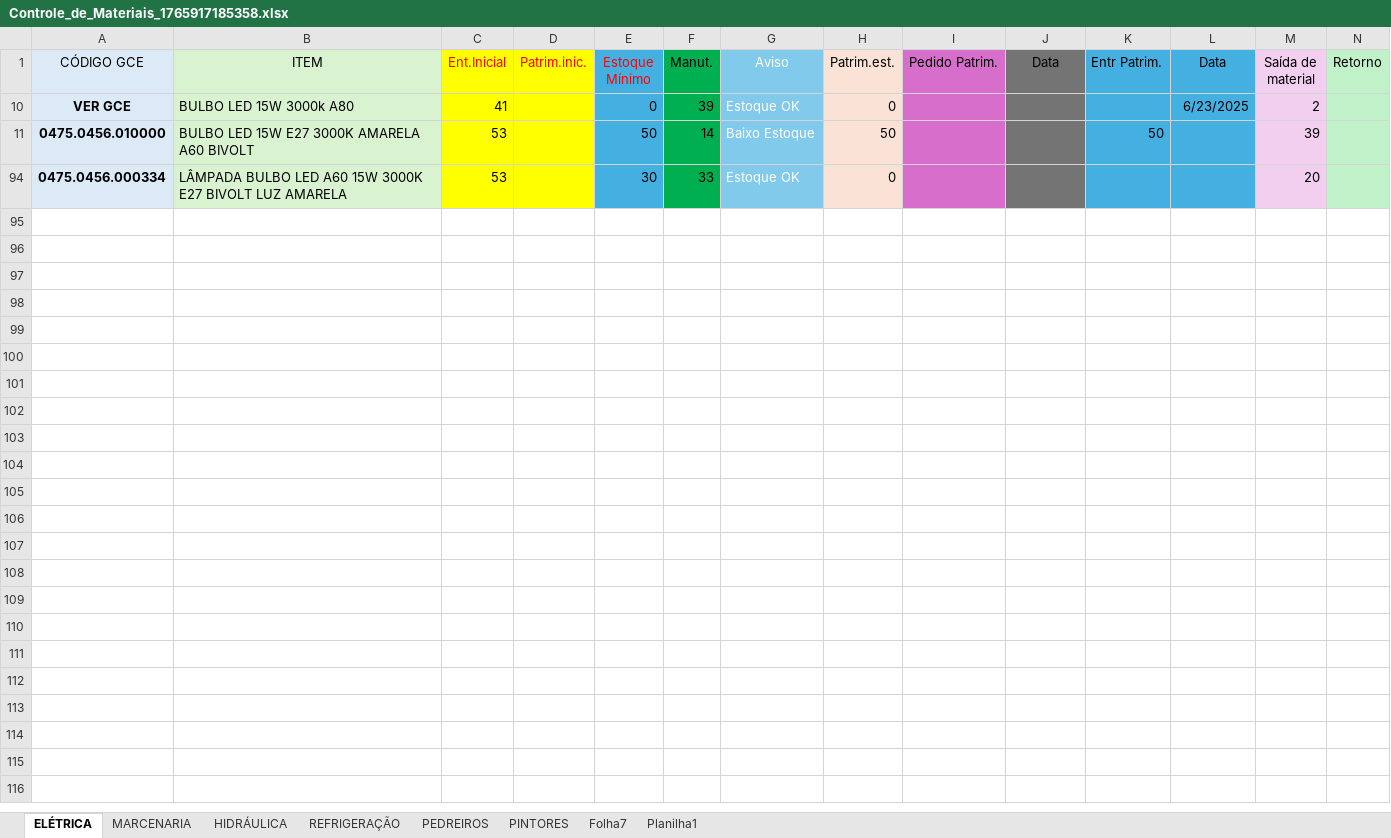
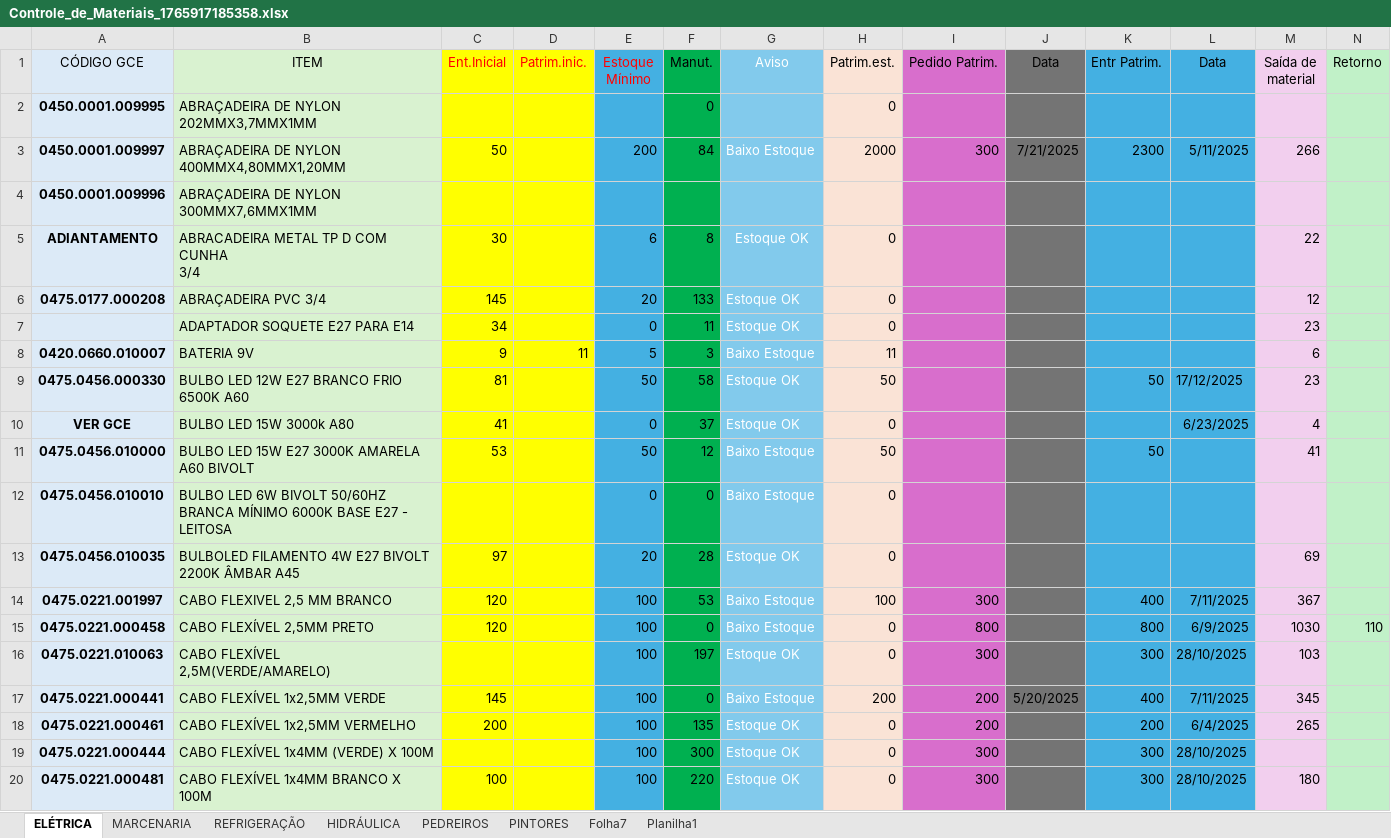
Before and after one commit to jonathanmoletta17/controle-material, an Excel workbook: attached_assets/Controle_de_Materiais_1765917185358.xlsx, sheet ELÉTRICA, drawn as a sheet; only a part is shown; the shorter side is filled out with more unchanged rows; values as stored, in another font and other column widths than the file's, no borders; conditional formats not drawn; rows hold the shown columns only; ↵ is a line break in a cell; the diff covers the shown part only; the diff names each change by its address in the sheet, - before the commit and + after, or states it on an @@ line.

```diff
--- a/attached_assets/Controle_de_Materiais_1765917185358.xlsx (sheet ELÉTRICA)
+++ b/attached_assets/Controle_de_Materiais_1765917185358.xlsx (sheet ELÉTRICA)
@@ sheet tab order changed: ELÉTRICA | MARCENARIA | REFRIGERAÇÃO | HIDRÁULICA | PEDREIROS | PINTORES | Folha7 | Planilha1 @@
@@ row 2 unhidden: 0450.0001.009995 | ABRAÇADEIRA DE NYLON 202MMX3,7MMX1MM |  |  |  | 0 |  | 0 @@
@@ row 3 unhidden: 0450.0001.009997 | ABRAÇADEIRA DE NYLON 400MMX4,80MMX1,20MM | 50 |  | 200 | 84 | Baixo Estoque | 2000 | 300 | 7/21/2025 | 2300 | 5/11/2025 | 266 @@
@@ row 4 unhidden: 0450.0001.009996 | ABRAÇADEIRA DE NYLON 300MMX7,6MMX1MM @@
@@ row 5 unhidden: ADIANTAMENTO | ABRACADEIRA METAL TP D COM CUNHA ↵ 3/4 | 30 |  | 6 | 8 | Estoque OK | 0 |  |  |  |  | 22 @@
@@ row 6 unhidden: 0475.0177.000208 | ABRAÇADEIRA PVC 3/4 | 145 |  | 20 | 133 | Estoque OK | 0 |  |  |  |  | 12 @@
@@ row 7 unhidden:  | ADAPTADOR SOQUETE E27 PARA E14 | 34 |  | 0 | 11 | Estoque OK | 0 |  |  |  |  | 23 @@
+row 8: 0420.0660.010007 | BATERIA 9V | 9 | 11 | 5 | 3 | Baixo Estoque | 11 |  |  |  |  | 6
+row 9: 0475.0456.000330 | BULBO LED 12W E27 BRANCO FRIO 6500K A60 | 81 |  | 50 | 58 | Estoque OK | 50 |  |  | 50 | 17/12/2025 | 23
-F10 (Manut.): 39
+F10 (Manut.): 37
-M10 (Saída de material): 2
+M10 (Saída de material): 4
-F11 (Manut.): 14
+F11 (Manut.): 12
-M11 (Saída de material): 39
+M11 (Saída de material): 41
@@ row 12 unhidden: 0475.0456.010010 | BULBO LED 6W BIVOLT 50/60HZ BRANCA MÍNIMO 6000K BASE E27 - LEITOSA |  |  | 0 | 0 | Baixo Estoque | 0 @@
+row 13: 0475.0456.010035 | BULBOLED FILAMENTO 4W E27 BIVOLT 2200K ÂMBAR A45 | 97 |  | 20 | 28 | Estoque OK | 0 |  |  |  |  | 69
@@ row 14 unhidden: 0475.0221.001997 | CABO FLEXIVEL 2,5 MM BRANCO | 120 |  | 100 | 53 | Baixo Estoque | 100 | 300 |  | 400 | 7/11/2025 | 367 @@
@@ row 15 unhidden: 0475.0221.000458 | CABO FLEXÍVEL 2,5MM PRETO | 120 |  | 100 | 0 | Baixo Estoque | 0 | 800 |  | 800 | 6/9/2025 | 1030 | 110 @@
@@ row 16 unhidden: 0475.0221.010063 | CABO FLEXÍVEL 2,5M(VERDE/AMARELO) |  |  | 100 | 197 | Estoque OK | 0 | 300 |  | 300 | 28/10/2025 | 103 @@
@@ row 17 unhidden: 0475.0221.000441 | CABO FLEXÍVEL 1x2,5MM VERDE | 145 |  | 100 | 0 | Baixo Estoque | 200 | 200 | 5/20/2025 | 400 | 7/11/2025 | 345 @@
@@ row 18 unhidden: 0475.0221.000461 | CABO FLEXÍVEL 1x2,5MM VERMELHO | 200 |  | 100 | 135 | Estoque OK | 0 | 200 |  | 200 | 6/4/2025 | 265 @@
+row 19: 0475.0221.000444 | CABO FLEXÍVEL 1x4MM (VERDE) X 100M |  |  | 100 | 300 | Estoque OK | 0 | 300 |  | 300 | 28/10/2025
+row 20: 0475.0221.000481 | CABO FLEXÍVEL 1x4MM BRANCO X 100M | 100 |  | 100 | 220 | Estoque OK | 0 | 300 |  | 300 | 28/10/2025 | 180
```
Also changed, not shown: 73 added rows and 82 hidden or unhidden rows elsewhere in this sheet, sheet PINTORES, sheet MARCENARIA, sheet HIDRÁULICA, sheet PEDREIROS, sheet REFRIGERAÇÃO, formulas that keep their value, hidden cells, 34 other files.
